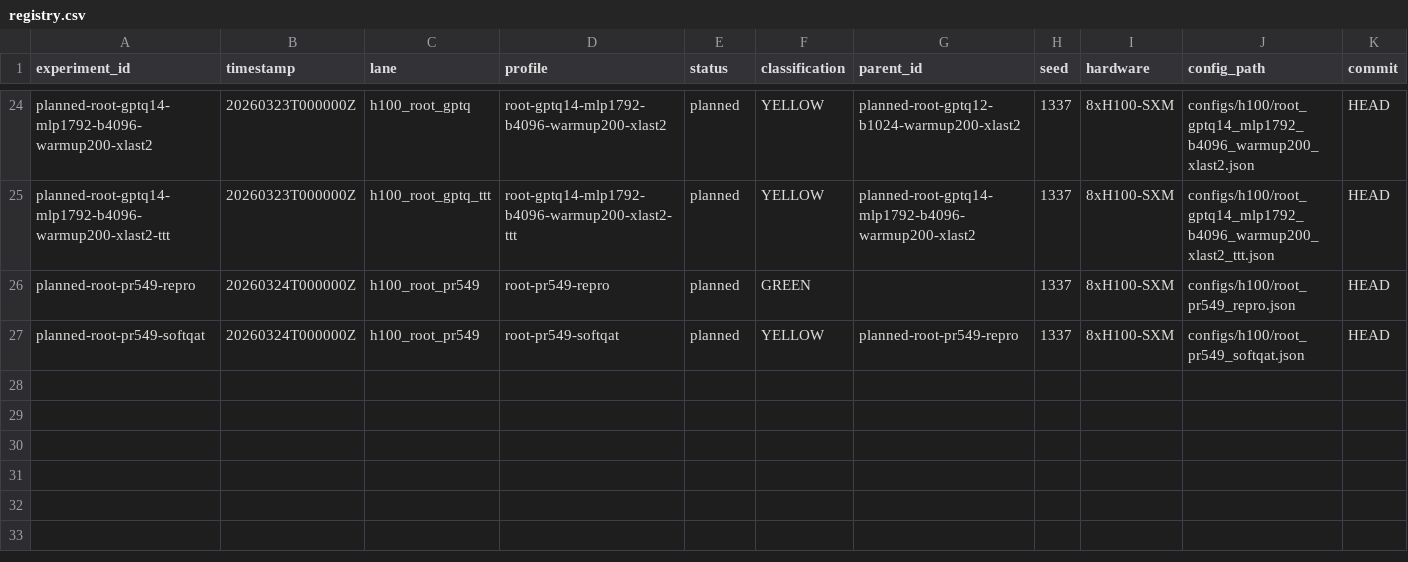
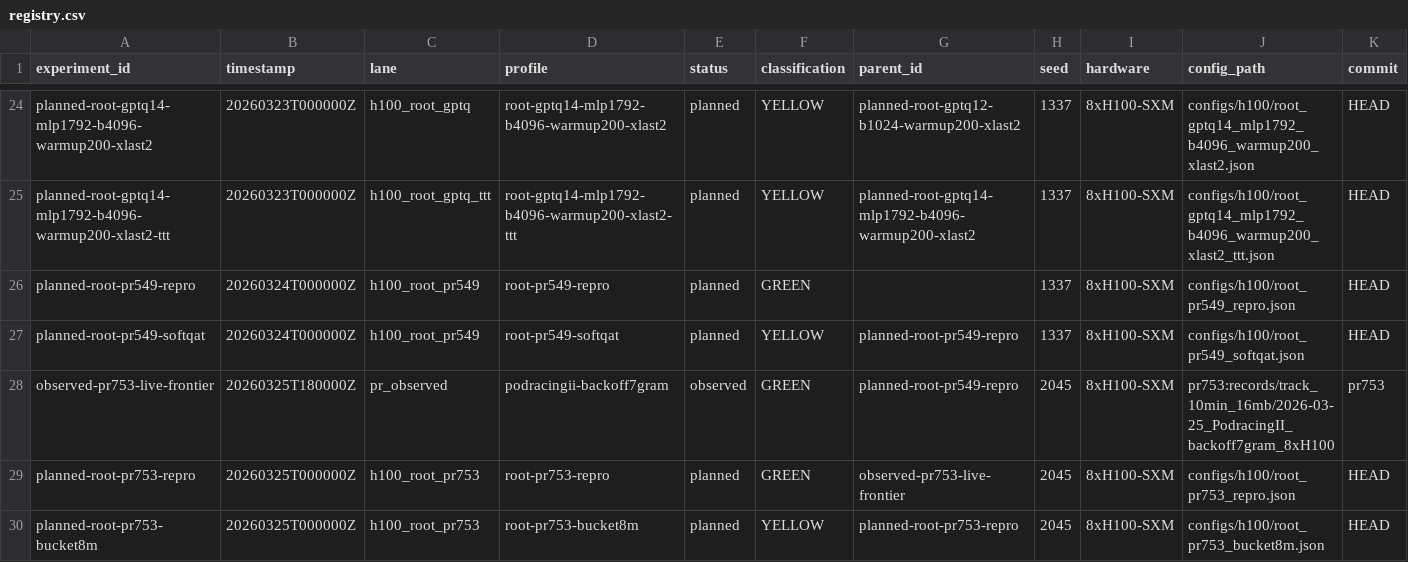
Before and after one commit to RichiiiTV/parameter-golf, a CSV file: experiments/registry.csv, drawn as a sheet; only a part is shown, gaps mark what is left out; rows hold the shown columns only; the diff names each change by its address in the sheet, - before the commit and + after, or states it on an @@ line.

```diff
--- a/experiments/registry.csv
+++ b/experiments/registry.csv
+row 28: observed-pr753-live-frontier | 20260325T180000Z | pr_observed | podracingii-backoff7gram | observed | GREEN | planned-root-pr549-repro | 2045 | 8xH100-SXM | pr753:records/track_10min_16mb/2026-03-25_PodracingII_backoff7gram_8xH100 | pr753
+row 29: planned-root-pr753-repro | 20260325T000000Z | h100_root_pr753 | root-pr753-repro | planned | GREEN | observed-pr753-live-frontier | 2045 | 8xH100-SXM | configs/h100/root_pr753_repro.json | HEAD
+row 30: planned-root-pr753-bucket8m | 20260325T000000Z | h100_root_pr753 | root-pr753-bucket8m | planned | YELLOW | planned-root-pr753-repro | 2045 | 8xH100-SXM | configs/h100/root_pr753_bucket8m.json | HEAD
```
Also changed, not shown: 7 other files.
